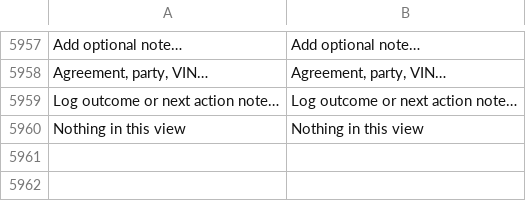
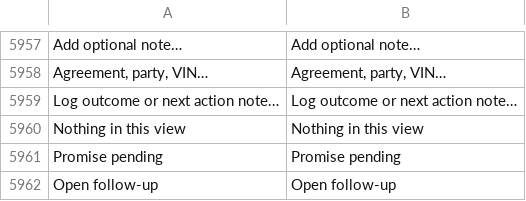
Before and after one commit to zvictory/stabler, a CSV file: stabler/translations/en.csv, drawn as a sheet; only a part is shown, gaps mark what is left out; the diff names each change by its address in the sheet, - before the commit and + after, or states it on an @@ line.

```diff
--- a/stabler/translations/en.csv
+++ b/stabler/translations/en.csv
+row 5961: Promise pending | Promise pending
+row 5962: Open follow-up | Open follow-up
```
Also changed, not shown: stabler/translations/ru.csv, stabler/translations/tr.csv, 6 other files.
